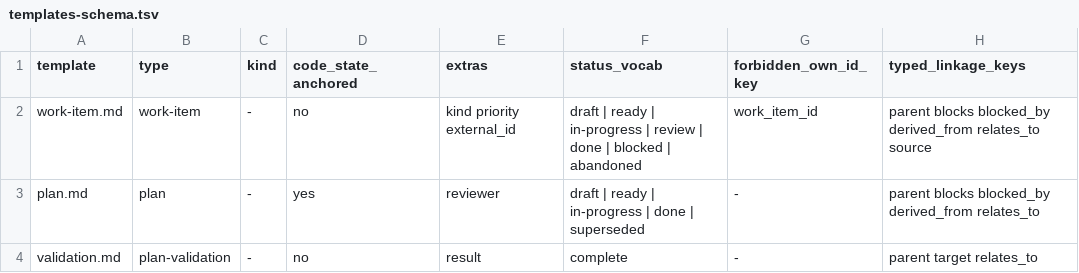
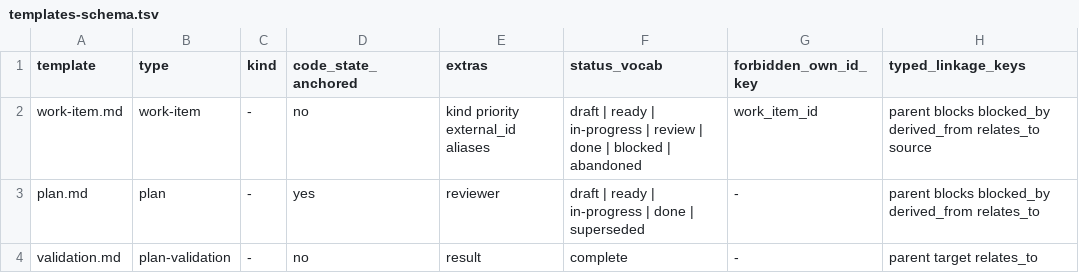
Before and after one commit to atomicinnovation/accelerator, a TSV file: cli/corpus/src/frontmatter_validation/templates-schema.tsv, drawn as a sheet; only a part is shown.

Commit message:
Resolve work items by id, aliases and external_id, and discover drafts
Readers of meta/work/ now go through one WorkItemFiles port that also
sees meta/work/drafts/, and identities() is the single parse of id,
work_item_id, external_id and aliases. work resolve and sync --target
match all three fields case-insensitively before the filename cascade,
naming each conflicting item and field. The Sync column renders once a
baseline exists or an item is a draft, which carries the draft label.
Work items gain an optional aliases field in the schema and template.

```diff
--- a/cli/corpus/src/frontmatter_validation/templates-schema.tsv
+++ b/cli/corpus/src/frontmatter_validation/templates-schema.tsv
@@ -1,3 +1,3 @@
 template	type	kind	code_state_anchored	extras	status_vocab	forbidden_own_id_key	typed_linkage_keys
-work-item.md	work-item	-	no	kind priority external_id	draft | ready | in-progress | review | done | blocked | abandoned	work_item_id	parent blocks blocked_by derived_from relates_to source
+work-item.md	work-item	-	no	kind priority external_id aliases	draft | ready | in-progress | review | done | blocked | abandoned	work_item_id	parent blocks blocked_by derived_from relates_to source
 plan.md	plan	-	yes	reviewer	draft | ready | in-progress | done | superseded	-	parent blocks blocked_by derived_from relates_to
```
Also changed, not shown: 30 other files.
